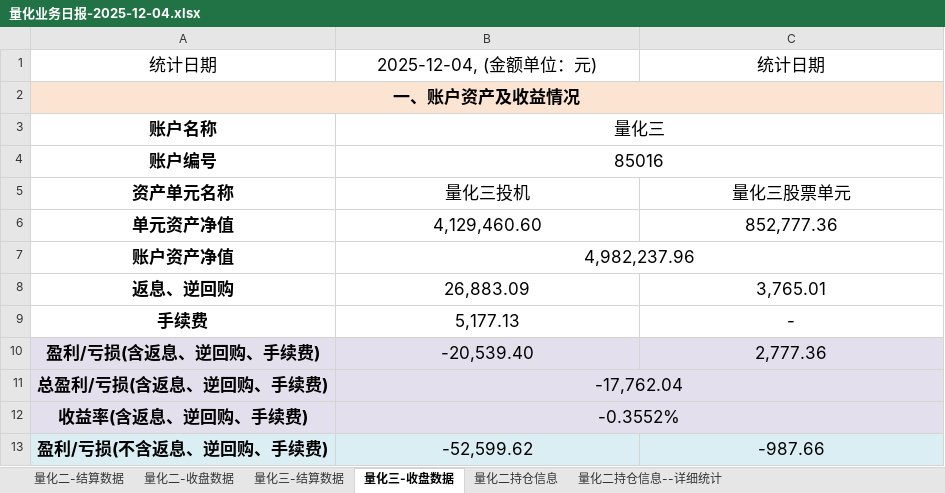
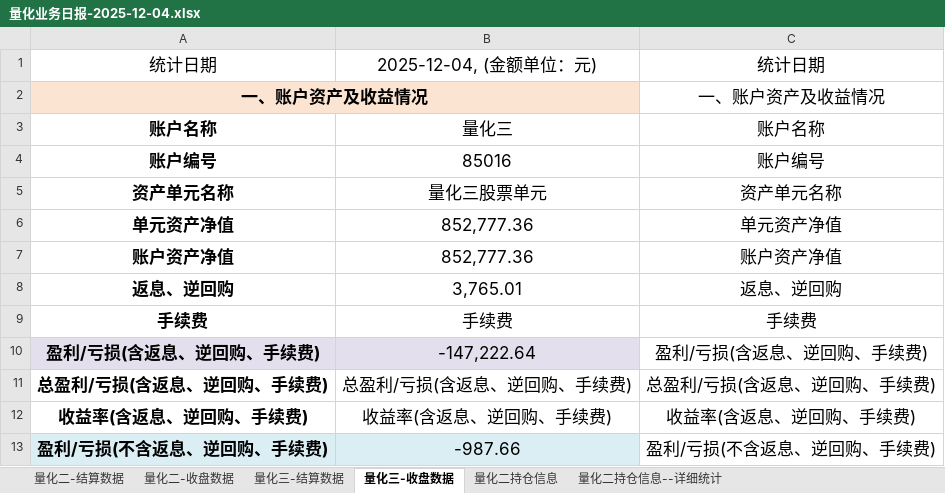
Before and after one commit to lishengze/python-study, an Excel workbook: template/12.4/量化业务日报-2025-12-04.xlsx, sheet 量化三-收盘数据, drawn as a sheet; only a part is shown; values as stored, in another font and other column widths than the file's, no borders; charts and pictures not drawn; the diff covers the shown part only; the diff names each change by its address in the sheet, - before the commit and + after, or states it on an @@ line.

```diff
--- a/template/12.4/量化业务日报-2025-12-04.xlsx (sheet 量化三-收盘数据)
+++ b/template/12.4/量化业务日报-2025-12-04.xlsx (sheet 量化三-收盘数据)
-A2:C2 merged
+A2:B2 merged
-C2: (empty)
+C2: 一、账户资产及收益情况
-B3:C3 merged
-C3: (empty)
+C3: 账户名称
-B4:C4 merged
-C4: (empty)
+C4: 账户编号
-B5: 量化三投机
+B5: 量化三股票单元
-C5: 量化三股票单元
+C5: 资产单元名称
-B6: 4,129,460.60
+B6: 852,777.36
-C6: 852,777.36
+C6: 单元资产净值
-B7: 4,982,237.96
+B7: 852,777.36
-B7:C7 merged
-C7: (empty)
+C7: 账户资产净值
-B8: 26,883.09
+B8: 3,765.01
-C8: 3,765.01
+C8: 返息、逆回购
-B9: 5,177.13
+B9: 手续费
-C9: -
+C9: 手续费
-B10: -20,539.40
+B10: -147,222.64
-C10: 2,777.36
+C10: 盈利/亏损(含返息、逆回购、手续费)
-C10 fill: #E4DFEC
+C10 fill: none
-A11:B12 fill: #E4DFEC
+A11:B12 fill: none
-B11: -17,762.04
+B11: 总盈利/亏损(含返息、逆回购、手续费)
-B11:C11 merged
-C11: (empty)
+C11: 总盈利/亏损(含返息、逆回购、手续费)
-B12: -0.3552%
+B12: 收益率(含返息、逆回购、手续费)
-B12:C12 merged
-C12: (empty)
+C12: 收益率(含返息、逆回购、手续费)
-B13: -52,599.62
+B13: -987.66
-C13: -987.66
+C13: 盈利/亏损(不含返息、逆回购、手续费)
-C13 fill: #DAEEF3
+C13 fill: none
```
Also changed, not shown: 28 edited cells, cell formats and merged cells elsewhere in this sheet, sheet 量化三-结算数据, sheet 量化二持仓信息--详细统计, sheet 量化二持仓信息, sheet 量化二-结算数据, sheet 量化二-收盘数据, charts or pictures, template/12.4/净值.xlsx, 14 other files.
